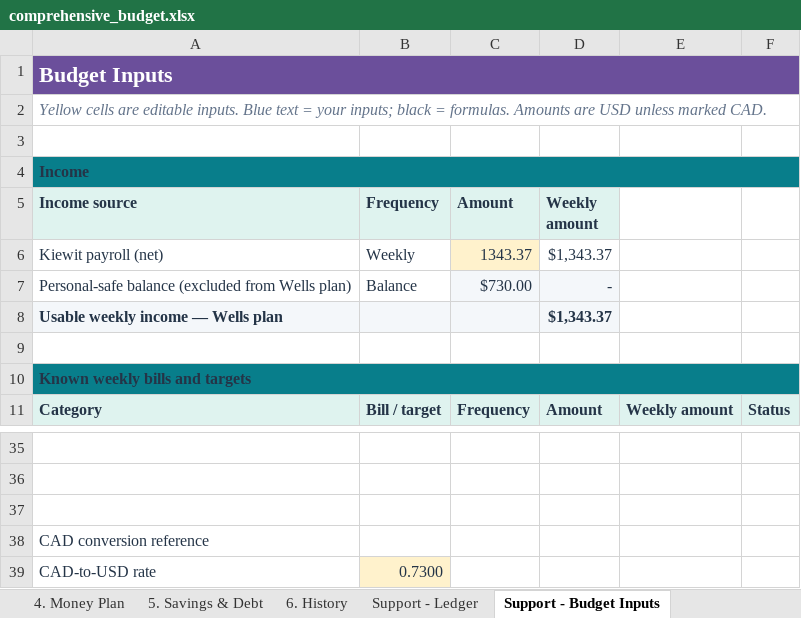
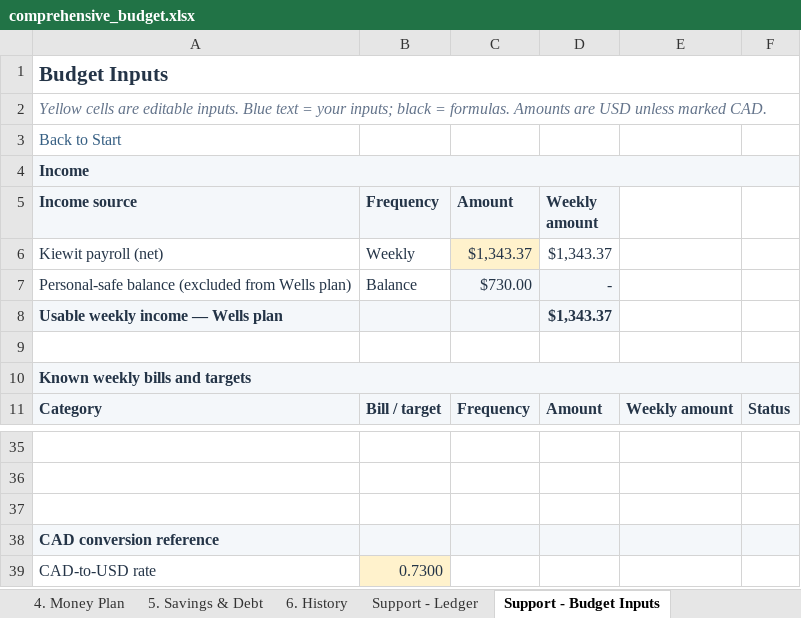
Before and after one commit to benjaminrobertburton-max/Budget, an Excel workbook: outputs/01a04fdf-3751-72e2-88f1-daf19b8b9d1d/comprehensive_budget.xlsx, sheet Support - Budget Inputs, drawn as a sheet; only a part is shown, gaps mark what is left out; values as stored, in another font and other column widths than the file's, no borders; conditional formats not drawn; the diff names each change by its address in the sheet, - before the commit and + after, or states it on an @@ line.

Commit message:
Refine budget workbook UI without changing financial content

```diff
--- a/outputs/01a04fdf-3751-72e2-88f1-daf19b8b9d1d/comprehensive_budget.xlsx (sheet Support - Budget Inputs)
+++ b/outputs/01a04fdf-3751-72e2-88f1-daf19b8b9d1d/comprehensive_budget.xlsx (sheet Support - Budget Inputs)
-A1:F1 fill: #6B4F9B
+A1:F1 fill: none
-A1 text colour: #FFFFFF
+A1 text colour: #243447, text size: smaller
-A3 (Income source): (empty)
+A3 (Income source): Back to Start
-A4:F4 fill: #087E8B
+A4:F4 fill: #F4F7FA
-C6 (Amount): 1343.37
+C6 (Amount): $1,343.37
-A10:F10 fill: #087E8B
+A10:F10 fill: #F4F7FA
-A38:F38 fill: none
+A38:F38 fill: #F4F7FA
-A38 bold: off
+A38 bold: on
```
Also changed, not shown: sheet 4. Money Plan, sheet 3. This Week, sheet Support - Account Snapshots, sheet Support - Funding Detail, sheet 6. History, sheet Support - Ledger, 8 more sheets, 4 other files.
